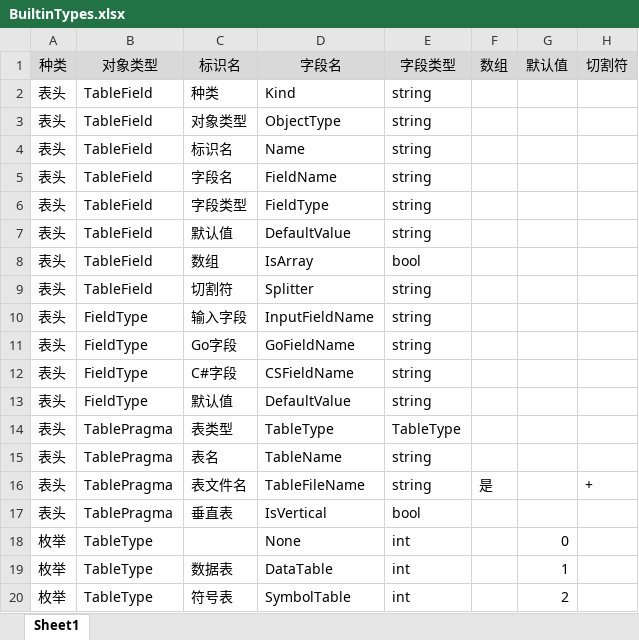
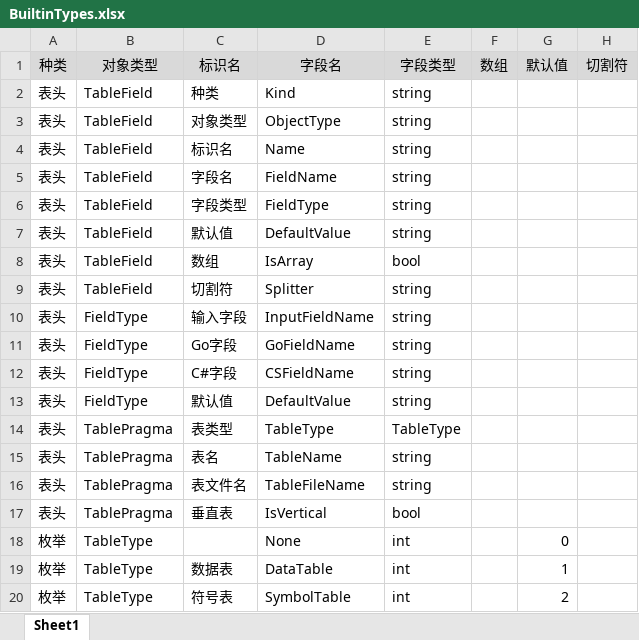
Before and after one commit to davyxu/tabtoy, an Excel workbook: v3/table/BuiltinTypes.xlsx, sheet Sheet1, drawn as a sheet; values as stored, in another font and other column widths than the file's, no borders; the diff names each change by its address in the sheet, - before the commit and + after, or states it on an @@ line.

```diff
--- a/v3/table/BuiltinTypes.xlsx (sheet Sheet1)
+++ b/v3/table/BuiltinTypes.xlsx (sheet Sheet1)
-F16: 是
+F16: (empty)
-H16: +
+H16: (empty)
```
Also changed, not shown: 14 other files.
